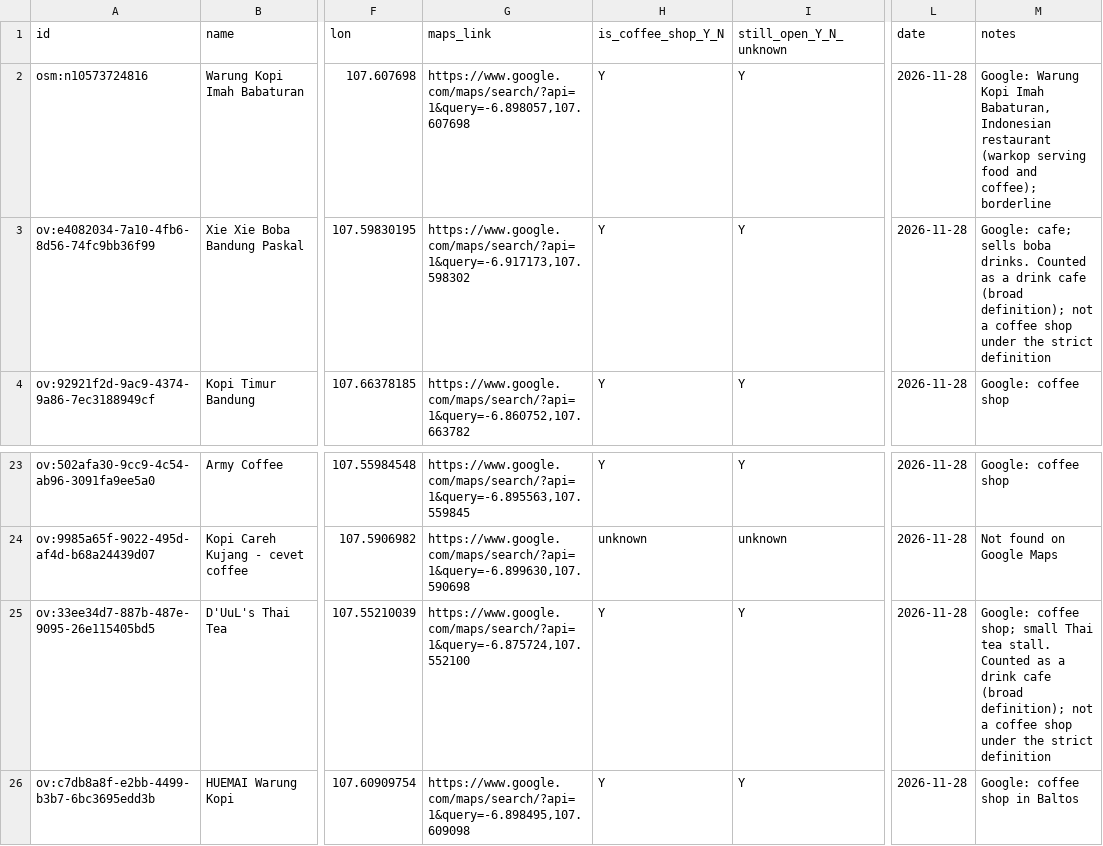
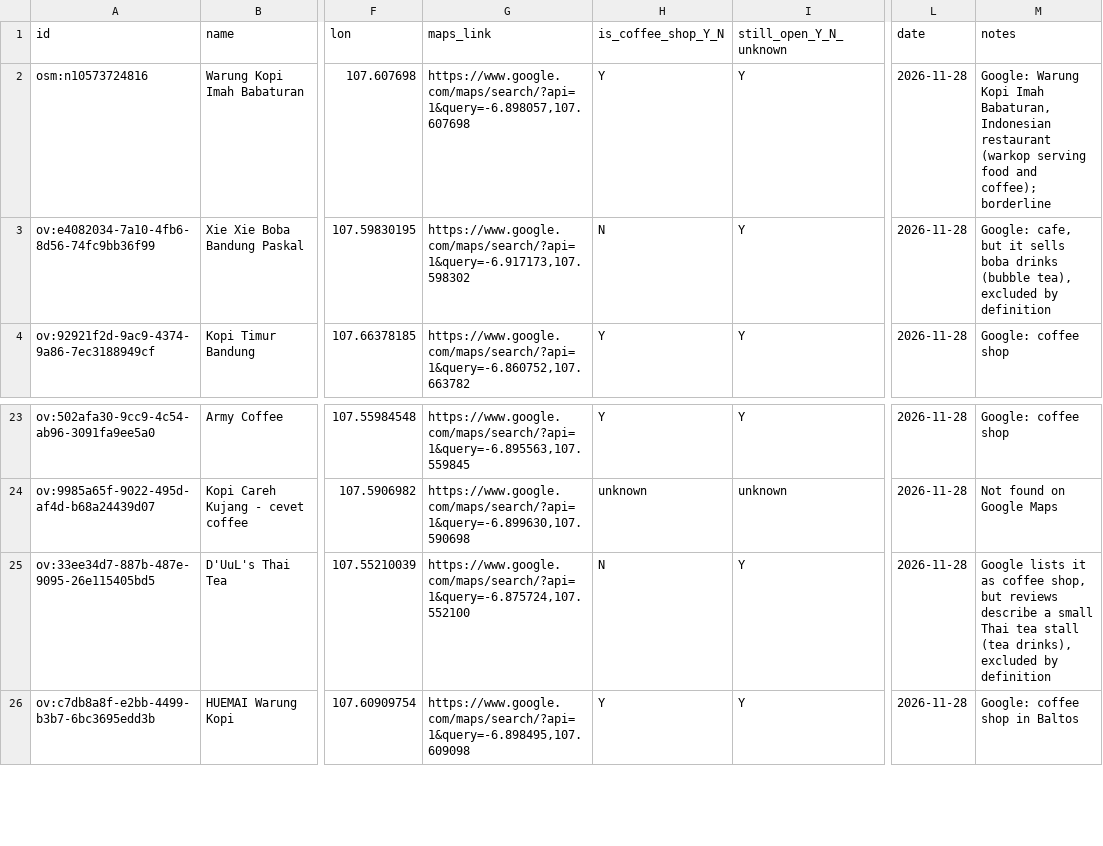
Before and after one commit to aprilianza/Ascend, a CSV file: docs/sample_check_coffee.csv, drawn as a sheet; only a part is shown, gaps mark what is left out; the diff names each change by its address in the sheet, - before the commit and + after, or states it on an @@ line.

Commit message:
fix: report category check against the coffee-only definition

```diff
--- a/docs/sample_check_coffee.csv
+++ b/docs/sample_check_coffee.csv
-H3 (is_coffee_shop_Y_N): Y
+H3 (is_coffee_shop_Y_N): N
-M3 (notes): Google: cafe; sells boba drinks. Counted as a drink cafe (broad definition); not a coffee shop under the strict definition
+M3 (notes): Google: cafe, but it sells boba drinks (bubble tea), excluded by definition
-H25 (is_coffee_shop_Y_N): Y
+H25 (is_coffee_shop_Y_N): N
-M25 (notes): Google: coffee shop; small Thai tea stall. Counted as a drink cafe (broad definition); not a coffee shop under the strict definition
+M25 (notes): Google lists it as coffee shop, but reviews describe a small Thai tea stall (tea drinks), excluded by definition
```
Also changed, not shown: 3 other files.
